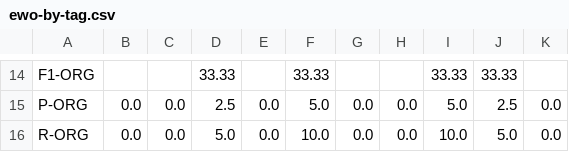
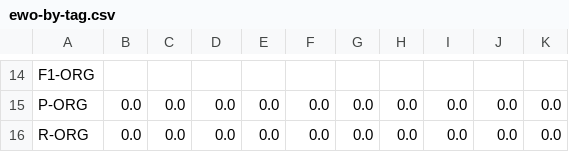
Before and after one commit to frankl1/Word2vec-For-NER-In-Low-Resource-Languages, a CSV file: results/ewo-by-tag.csv, drawn as a sheet; only a part is shown, gaps mark what is left out; the diff covers the shown part only; the diff names each change by its address in the sheet, - before the commit and + after, or states it on an @@ line.

```diff
--- a/results/ewo-by-tag.csv
+++ b/results/ewo-by-tag.csv
-D14: 33.33
+D14: (empty)
-F14: 33.33
+F14: (empty)
-I14: 33.33
+I14: (empty)
-J14: 33.33
+J14: (empty)
-D15: 2.5
+D15: 0.0
-F15: 5.0
+F15: 0.0
-I15: 5.0
+I15: 0.0
-J15: 2.5
+J15: 0.0
-D16: 5.0
+D16: 0.0
-F16: 10.0
+F16: 0.0
-I16: 10.0
+I16: 0.0
-J16: 5.0
+J16: 0.0
```
Also changed, not shown: 120 edited cells elsewhere in this file, results.csv, results/test-by-tag.csv, 3 other files.
